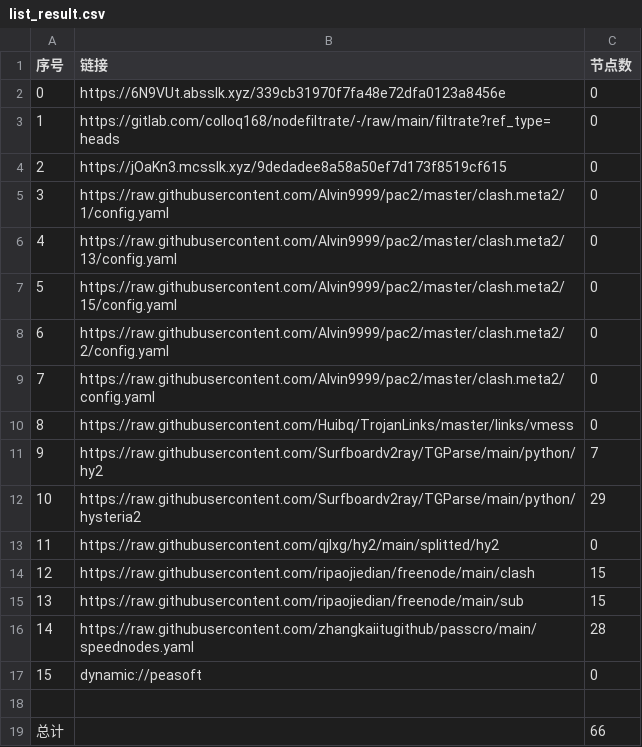
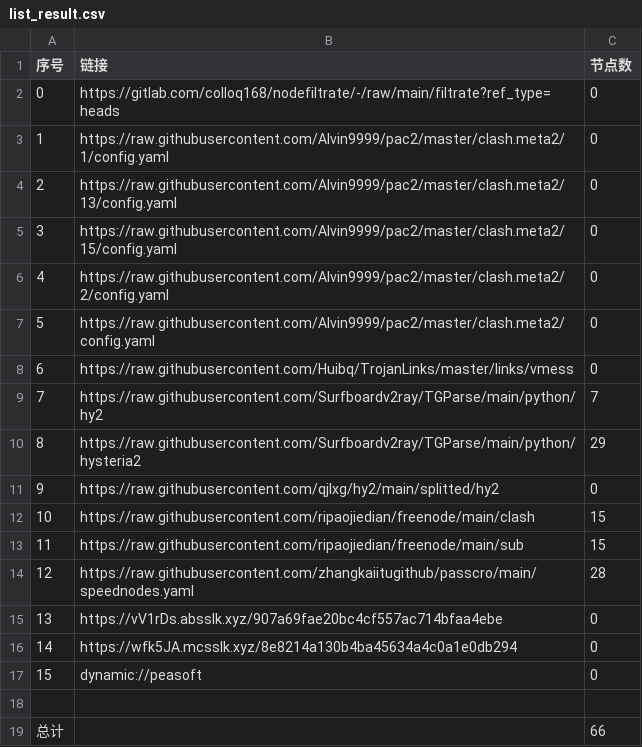
Before and after one commit to nowts71/NoMoreWalls, a CSV file: list_result.csv, drawn as a sheet; removed rows and columns are numbered as before the commit, all else as after; the diff names each change by its address in the sheet, - before the commit and + after, or states it on an @@ line.

```diff
--- a/list_result.csv
+++ b/list_result.csv
-row 2: 0 | https://6N9VUt.absslk.xyz/339cb31970f7fa48e72dfa0123a8456e | 0
@@ column A (序号) renumbered between rows 2 and 14 @@
-row 4: 2 | https://jOaKn3.mcsslk.xyz/9dedadee8a58a50ef7d173f8519cf615 | 0
+row 15: 13 | https://vV1rDs.absslk.xyz/907a69fae20bc4cf557ac714bfaa4ebe | 0
+row 16: 14 | https://wfk5JA.mcsslk.xyz/8e8214a130b4ba45634a4c0a1e0db294 | 0
```
Also changed, not shown: 21 other files.
